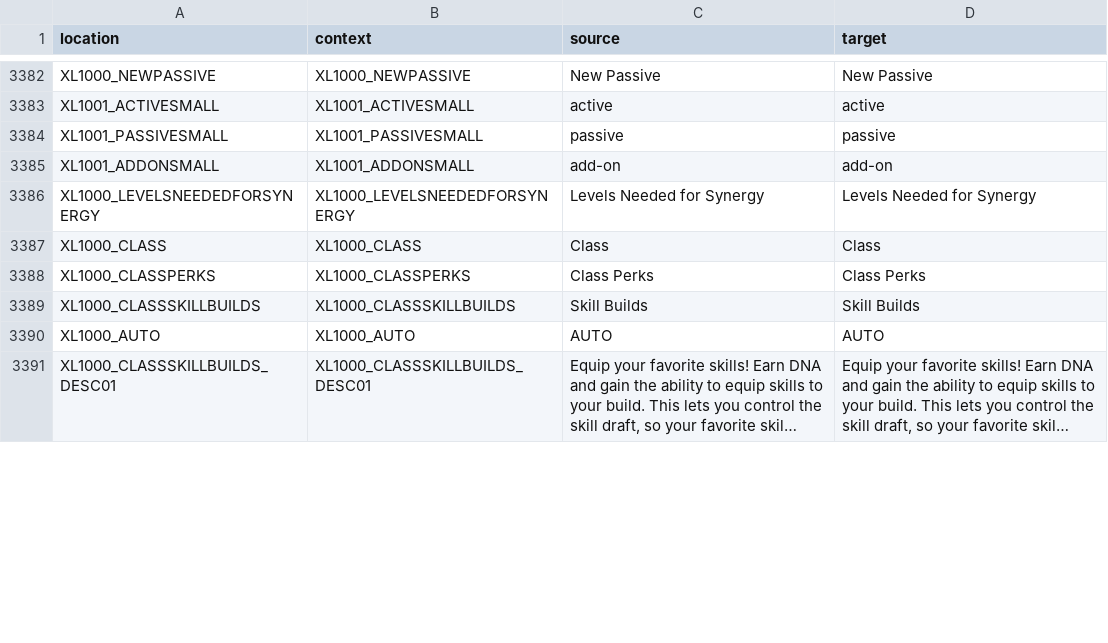
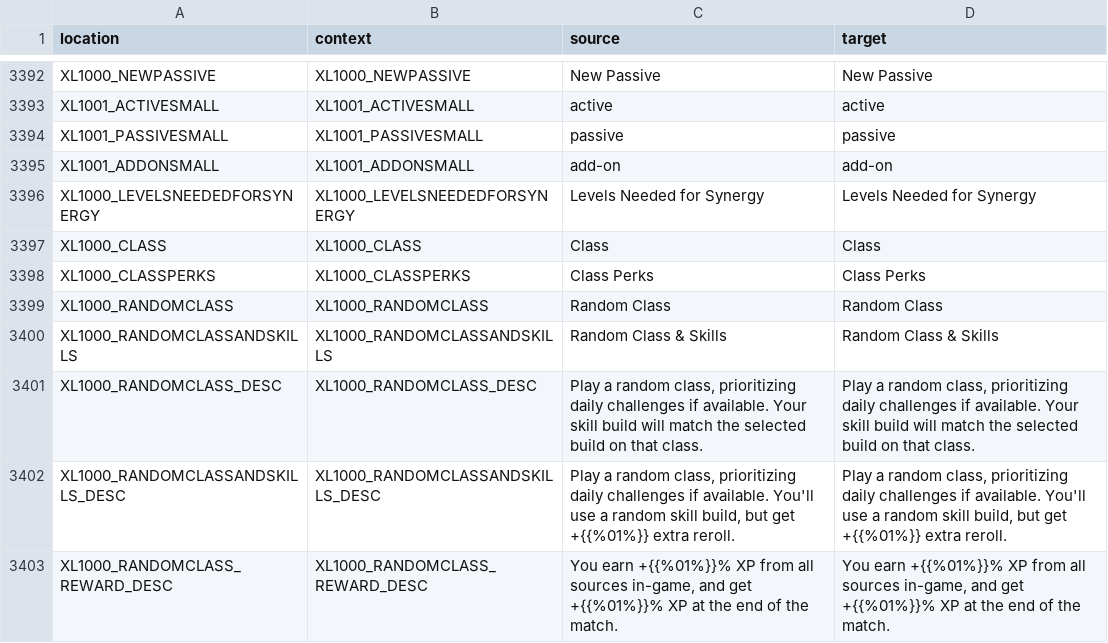
Before and after one commit to bencelot/GeneshiftTranslations, a CSV file: en.csv, drawn as a sheet; only a part is shown, gaps mark what is left out; the shorter side is filled out with more unchanged rows; long unchanged cells end in …; the diff covers the shown part only; the diff names each change by its address in the sheet, - before the commit and + after, or states it on an @@ line.

```diff
--- a/en.csv
+++ b/en.csv
+row 3399: XL1000_RANDOMCLASS | XL1000_RANDOMCLASS | Random Class | Random Class
+row 3400: XL1000_RANDOMCLASSANDSKILLS | XL1000_RANDOMCLASSANDSKILLS | Random Class & Skills | Random Class & Skills
+row 3401: XL1000_RANDOMCLASS_DESC | XL1000_RANDOMCLASS_DESC | Play a random class, prioritizing daily challenges if available. Your skill build will match the selected build on that class. | Play a random class, prioritizing daily challenges if available. Your skill build will match the selected build on that class.
+row 3402: XL1000_RANDOMCLASSANDSKILLS_DESC | XL1000_RANDOMCLASSANDSKILLS_DESC | Play a random class, prioritizing daily challenges if available. You'll use a random skill build, but get +{{%01%}} extra reroll. | Play a random class, prioritizing daily challenges if available. You'll use a random skill build, but get +{{%01%}} extra reroll.
+row 3403: XL1000_RANDOMCLASS_REWARD_DESC | XL1000_RANDOMCLASS_REWARD_DESC | You earn +{{%01%}}% XP from all sources in-game, and get +{{%01%}}% XP at the end of the match. | You earn +{{%01%}}% XP from all sources in-game, and get +{{%01%}}% XP at the end of the match.
```
Also changed, not shown: 13 added rows, 2 removed rows and 30 edited cells elsewhere in this file, de.csv, es_AR.csv, 4 other files.
